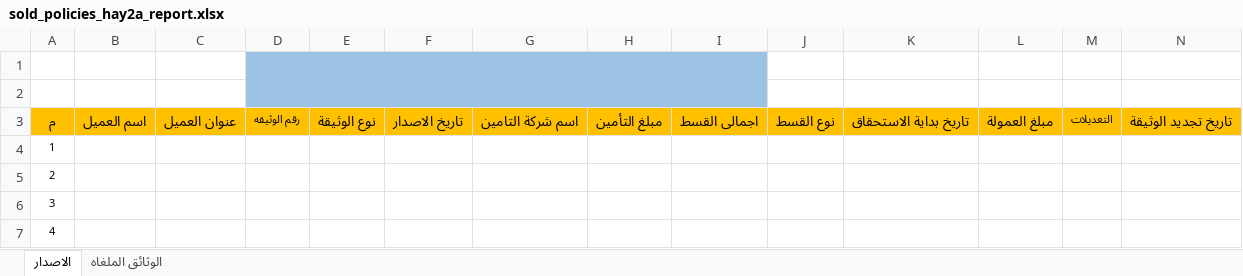
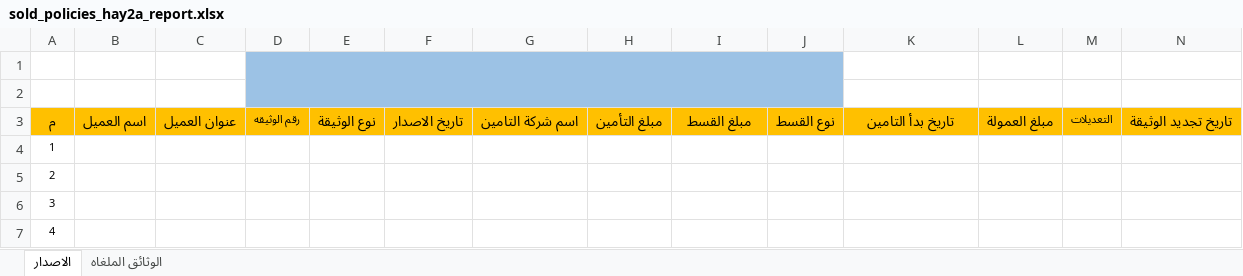
Before and after one commit to Mina-Nabil/wise, an Excel workbook: resources/import/sold_policies_hay2a_report.xlsx, sheet الاصدار, drawn as a sheet; only a part is shown; values as stored, in another font and other column widths than the file's, no borders; charts and pictures not drawn; the diff names each change by its address in the sheet, - before the commit and + after, or states it on an @@ line.

Commit message:
offer index done

```diff
--- a/resources/import/sold_policies_hay2a_report.xlsx (sheet الاصدار)
+++ b/resources/import/sold_policies_hay2a_report.xlsx (sheet الاصدار)
-D1:I2 merged
+D1:J2 merged
-I3: اجمالى القسط
+I3: مبلغ القسط
-K3: تاريخ بداية الاستحقاق
+K3: تاريخ بدأ التامين
```
